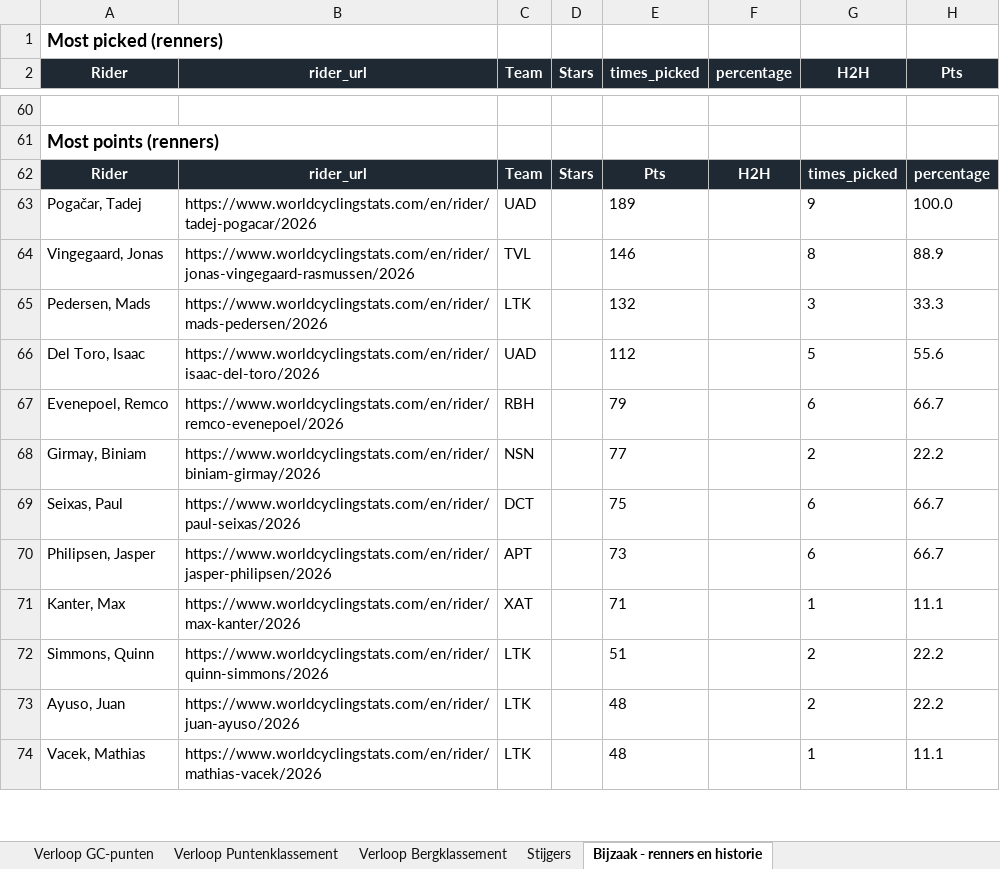
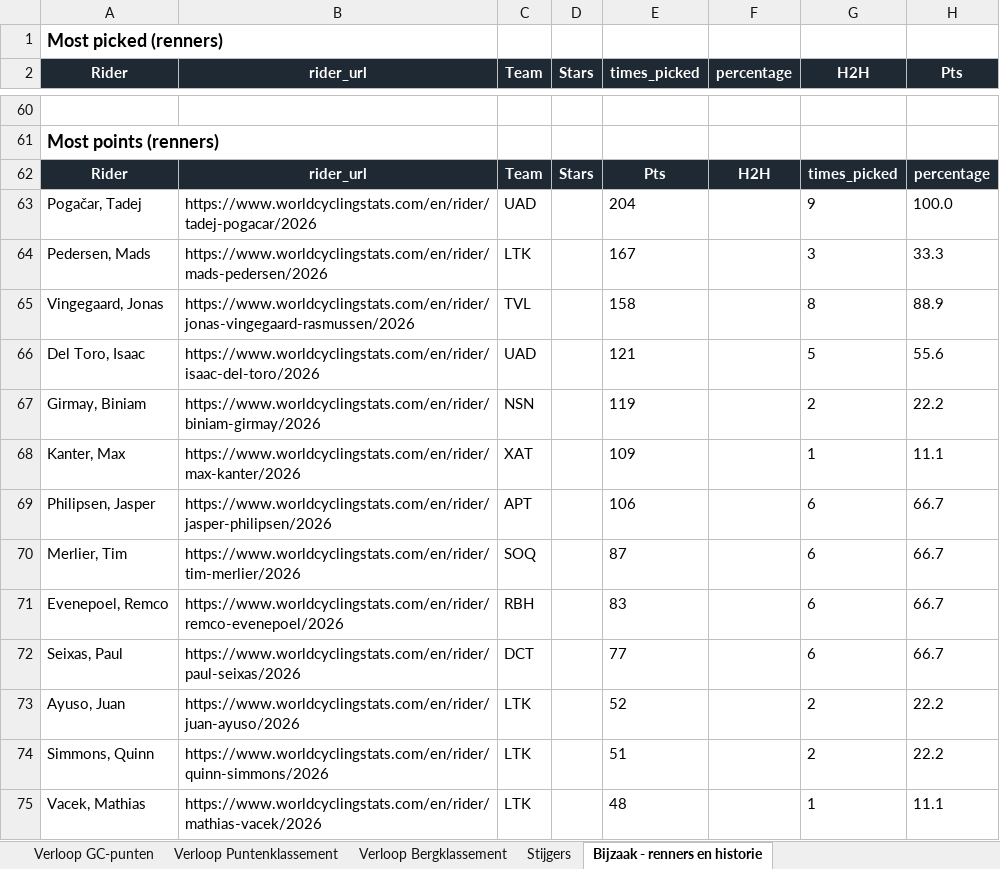
Before and after one commit to Timbrowne111/tdf-fantasy-league-2026, an Excel workbook: data/dashboard.xlsx, sheet Bijzaak - renners en historie, drawn as a sheet; only a part is shown, gaps mark what is left out; values as stored, in another font and other column widths than the file's, no borders; removed rows and columns are numbered as before the commit, all else as after; the diff covers the shown part only; the diff names each change by its address in the sheet, - before the commit and + after, or states it on an @@ line.

```diff
--- a/data/dashboard.xlsx (sheet Bijzaak - renners en historie)
+++ b/data/dashboard.xlsx (sheet Bijzaak - renners en historie)
-E63 (times_picked): 189
+E63 (times_picked): 204
-row 64: Vingegaard, Jonas | https://www.worldcyclingstats.com/en/rider/jonas-vingegaard-rasmussen/2026 | TVL |  | 146 |  | 8 | 88.9
-E64 (times_picked): 132
+E64 (times_picked): 167
+row 65: Vingegaard, Jonas | https://www.worldcyclingstats.com/en/rider/jonas-vingegaard-rasmussen/2026 | TVL |  | 158 |  | 8 | 88.9
-E66 (times_picked): 112
+E66 (times_picked): 121
-row 67: Evenepoel, Remco | https://www.worldcyclingstats.com/en/rider/remco-evenepoel/2026 | RBH |  | 79 |  | 6 | 66.7
-E67 (times_picked): 77
+E67 (times_picked): 119
-row 69: Seixas, Paul | https://www.worldcyclingstats.com/en/rider/paul-seixas/2026 | DCT |  | 75 |  | 6 | 66.7
-row 70: Philipsen, Jasper | https://www.worldcyclingstats.com/en/rider/jasper-philipsen/2026 | APT |  | 73 |  | 6 | 66.7
-E68 (times_picked): 71
+E68 (times_picked): 109
+row 69: Philipsen, Jasper | https://www.worldcyclingstats.com/en/rider/jasper-philipsen/2026 | APT |  | 106 |  | 6 | 66.7
+row 70: Merlier, Tim | https://www.worldcyclingstats.com/en/rider/tim-merlier/2026 | SOQ |  | 87 |  | 6 | 66.7
+row 71: Evenepoel, Remco | https://www.worldcyclingstats.com/en/rider/remco-evenepoel/2026 | RBH |  | 83 |  | 6 | 66.7
+row 72: Seixas, Paul | https://www.worldcyclingstats.com/en/rider/paul-seixas/2026 | DCT |  | 77 |  | 6 | 66.7
+row 73: Ayuso, Juan | https://www.worldcyclingstats.com/en/rider/juan-ayuso/2026 | LTK |  | 52 |  | 2 | 22.2
-row 73: Ayuso, Juan | https://www.worldcyclingstats.com/en/rider/juan-ayuso/2026 | LTK |  | 48 |  | 2 | 22.2
```
Also changed, not shown: 6 added rows, 6 removed rows and 19 edited cells elsewhere in this sheet, sheet Overzicht, sheet Stijgers, sheet Verloop GC-punten, sheet STAR Verloop Algemeen (Pts), sheet Verloop Puntenklassement, sheet Verloop Bergklassement, charts or pictures, 1 other file.
